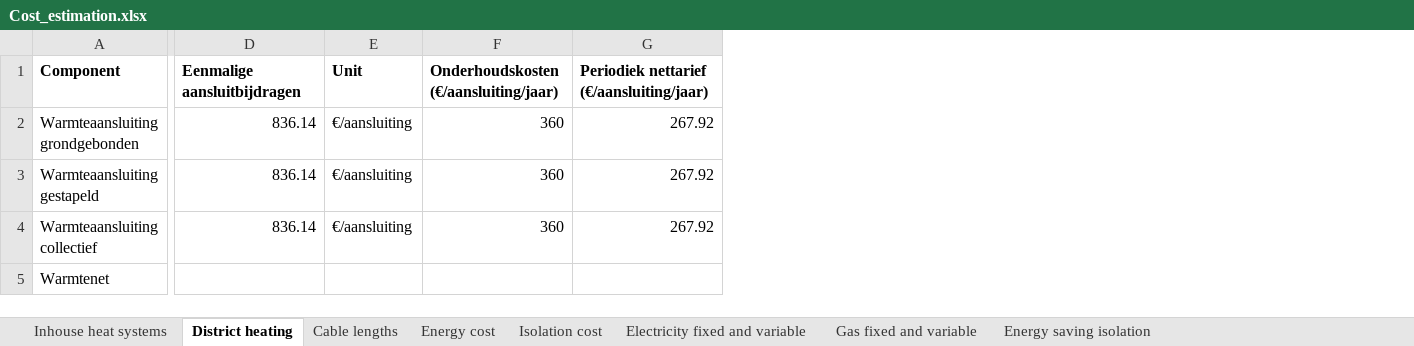
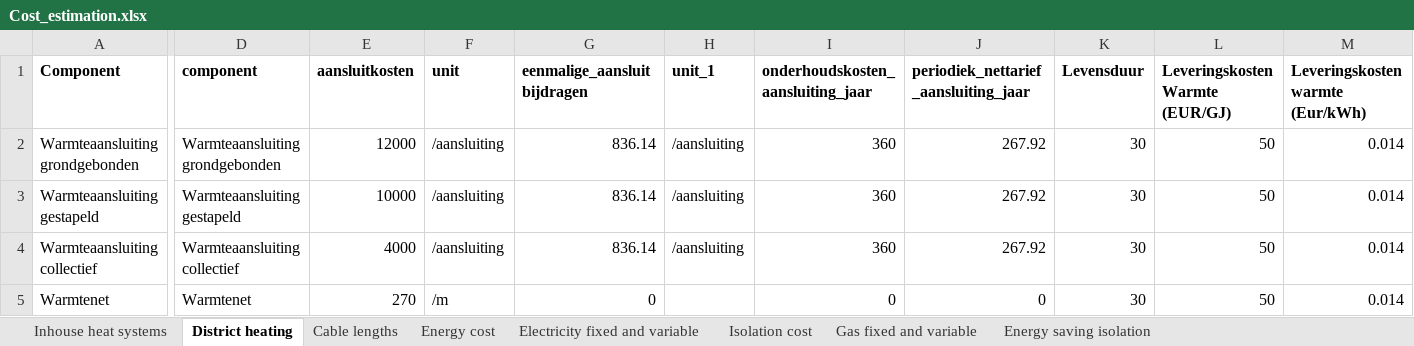
Before and after one commit to Zenmo/Brabant-buurt-serious-game, an Excel workbook: Data/Cost_estimation.xlsx, sheet District heating, drawn as a sheet; only a part is shown, gaps mark what is left out; values as stored, in another font and other column widths than the file's, no borders; removed rows and columns are numbered as before the commit, all else as after; the diff names each change by its address in the sheet, - before the commit and + after, or states it on an @@ line.

Commit message:
WIP Cost calculations
* Database updates
* CAPEX, OPEX and LCOE on household level
* Costs for heat buying

```diff
--- a/Data/Cost_estimation.xlsx (sheet District heating)
+++ b/Data/Cost_estimation.xlsx (sheet District heating)
@@ sheet tab order changed: Inhouse heat systems | District heating | Cable lengths | Energy cost | Electricity fixed and variable | Isolation cost | Gas fixed and variable | Energy saving isolation @@
+column D (component), rows 2-5: Warmteaansluiting grondgebonden | Warmteaansluiting gestapeld | Warmteaansluiting collectief | Warmtenet
+column E (aansluitkosten), rows 2-5: 12000 | 10000 | 4000 | 270
+column F (unit), rows 2-5: /aansluiting | /aansluiting | /aansluiting | /m
-column E (Unit), rows 2-4: all €/aansluiting
+column H (unit_1), rows 2-4: all /aansluiting
+column K (Levensduur), rows 2-5: all 30
+column L (Leveringskosten Warmte (EUR/GJ)), rows 2-5: all 50
+column M (Leveringskosten warmte (Eur/kWh)), rows 2-5: all 0.014
-G1: Eenmalige aansluitbijdragen
+G1: eenmalige_aansluitbijdragen
-I1: Onderhoudskosten (€/aansluiting/jaar)
+I1: onderhoudskosten_aansluiting_jaar
-J1: Periodiek nettarief (€/aansluiting/jaar)
+J1: periodiek_nettarief_aansluiting_jaar
-G5 (eenmalige_aansluitbijdragen): (empty)
+G5 (eenmalige_aansluitbijdragen): 0
-I5: (empty)
+I5: 0
-J5: (empty)
+J5: 0
```
Also changed, not shown: sheet Gas fixed and variable, sheet Electricity fixed and variable, sheet Inhouse heat systems, 9 other files.
